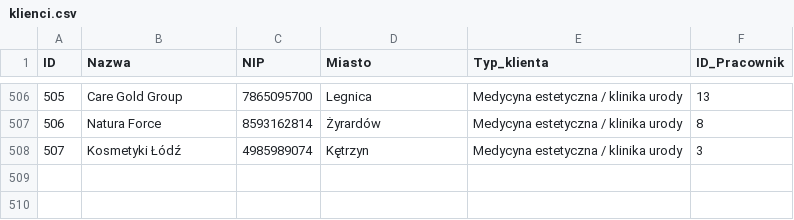
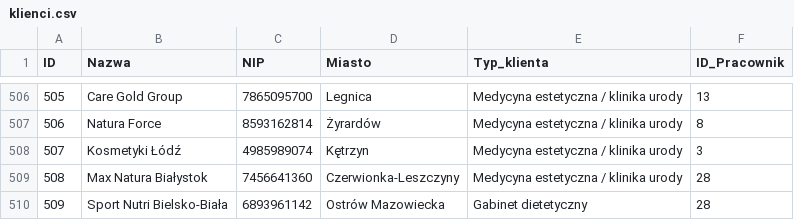
Before and after one commit to abazela/generator-danych, a CSV file: dane_csv/klienci.csv, drawn as a sheet; only a part is shown, gaps mark what is left out; the diff names each change by its address in the sheet, - before the commit and + after, or states it on an @@ line.

```diff
--- a/dane_csv/klienci.csv
+++ b/dane_csv/klienci.csv
+row 509: 508 | Max Natura Białystok | 7456641360 | Czerwionka-Leszczyny | Medycyna estetyczna / klinika urody | 28
+row 510: 509 | Sport Nutri Bielsko-Biała | 6893961142 | Ostrów Mazowiecka | Gabinet dietetyczny | 28
```
Also changed, not shown: dane_csv/pozycje_zamowienie.csv, dane_csv/zamowienia.csv.
